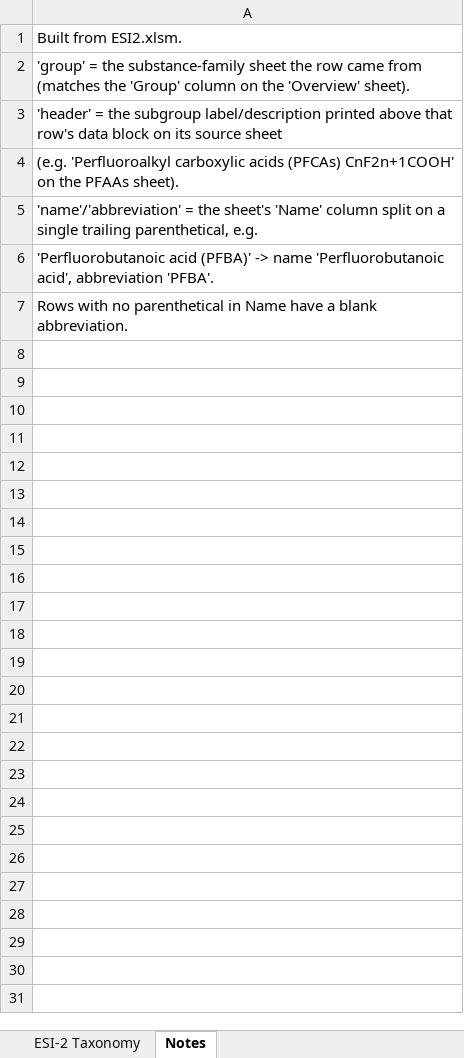
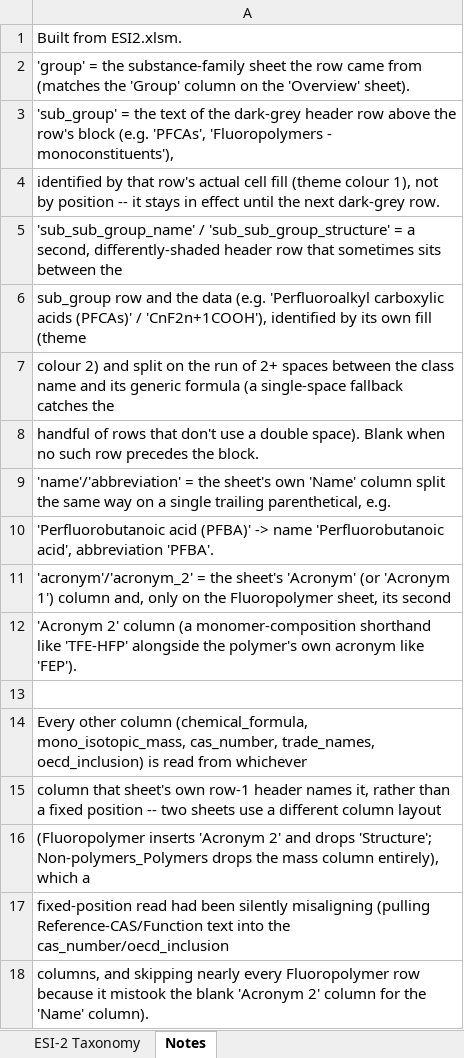
Before and after one commit to victoriackoch/replication, an Excel workbook: output/pfas_esi2_taxonomy_table.xlsx, sheet Notes, drawn as a sheet; values as stored, in another font and other column widths than the file's, no borders; addresses are those after the commit; the diff names each change by its address in the sheet, - before the commit and + after, or states it on an @@ line.

```diff
--- a/output/pfas_esi2_taxonomy_table.xlsx (sheet Notes)
+++ b/output/pfas_esi2_taxonomy_table.xlsx (sheet Notes)
-A3: 'header' = the subgroup label/description printed above that row's data block on its source sheet
+A3: 'sub_group' = the text of the dark-grey header row above the row's block (e.g. 'PFCAs', 'Fluoropolymers - monoconstituents'),
-A4: (e.g. 'Perfluoroalkyl carboxylic acids (PFCAs) CnF2n+1COOH' on the PFAAs sheet).
+A4: identified by that row's actual cell fill (theme colour 1), not by position -- it stays in effect until the next dark-grey row.
-A5: 'name'/'abbreviation' = the sheet's 'Name' column split on a single trailing parenthetical, e.g.
+A5: 'sub_sub_group_name' / 'sub_sub_group_structure' = a second, differently-shaded header row that sometimes sits between the
+row 6: sub_group row and the data (e.g. 'Perfluoroalkyl carboxylic acids (PFCAs)' / 'CnF2n+1COOH'), identified by its own fill (theme
+row 7: colour 2) and split on the run of 2+ spaces between the class name and its generic formula (a single-space fallback catches the
+row 8: handful of rows that don't use a double space). Blank when no such row precedes the block.
+row 9: 'name'/'abbreviation' = the sheet's own 'Name' column split the same way on a single trailing parenthetical, e.g.
-A11: Rows with no parenthetical in Name have a blank abbreviation.
+A11: 'acronym'/'acronym_2' = the sheet's 'Acronym' (or 'Acronym 1') column and, only on the Fluoropolymer sheet, its second
+row 12: 'Acronym 2' column (a monomer-composition shorthand like 'TFE-HFP' alongside the polymer's own acronym like 'FEP').
+row 13: (empty)
+row 14: Every other column (chemical_formula, mono_isotopic_mass, cas_number, trade_names, oecd_inclusion) is read from whichever
+row 15: column that sheet's own row-1 header names it, rather than a fixed position -- two sheets use a different column layout
+row 16: (Fluoropolymer inserts 'Acronym 2' and drops 'Structure'; Non-polymers_Polymers drops the mass column entirely), which a
+row 17: fixed-position read had been silently misaligning (pulling Reference-CAS/Function text into the cas_number/oecd_inclusion
+row 18: columns, and skipping nearly every Fluoropolymer row because it mistook the blank 'Acronym 2' column for the 'Name' column).
```
Also changed, not shown: sheet ESI-2 Taxonomy, 1 other file.
